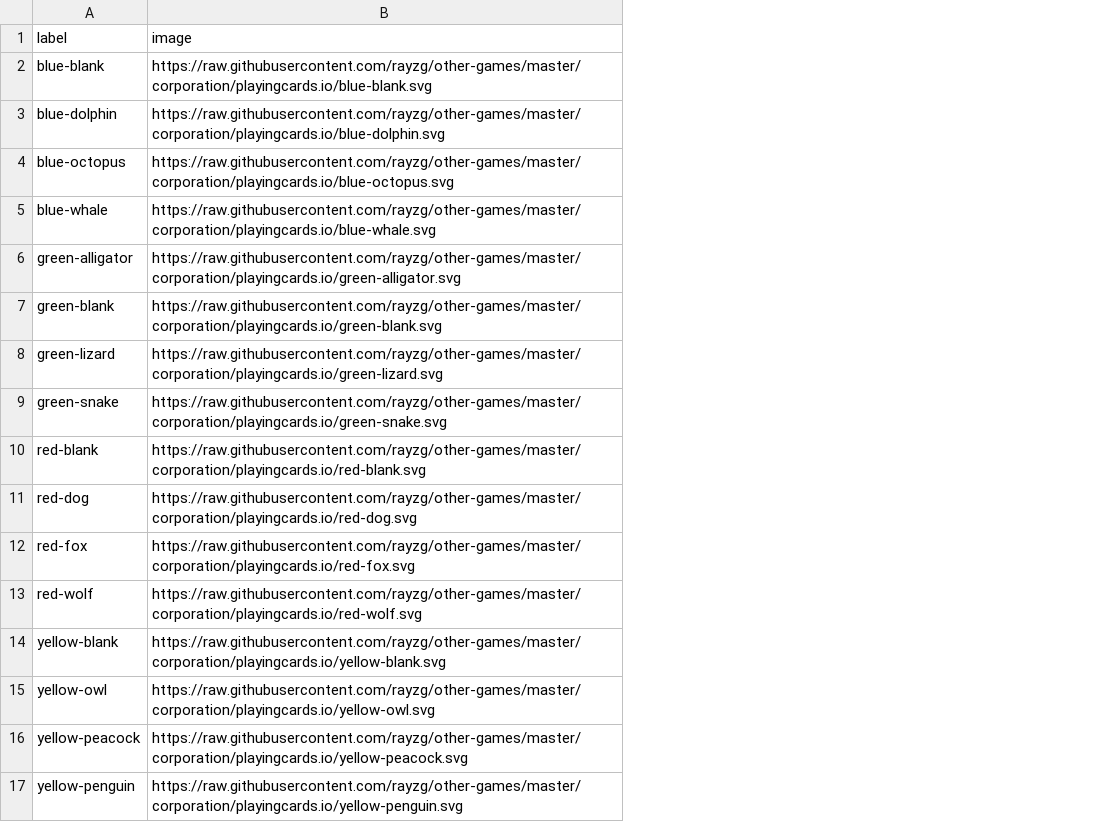
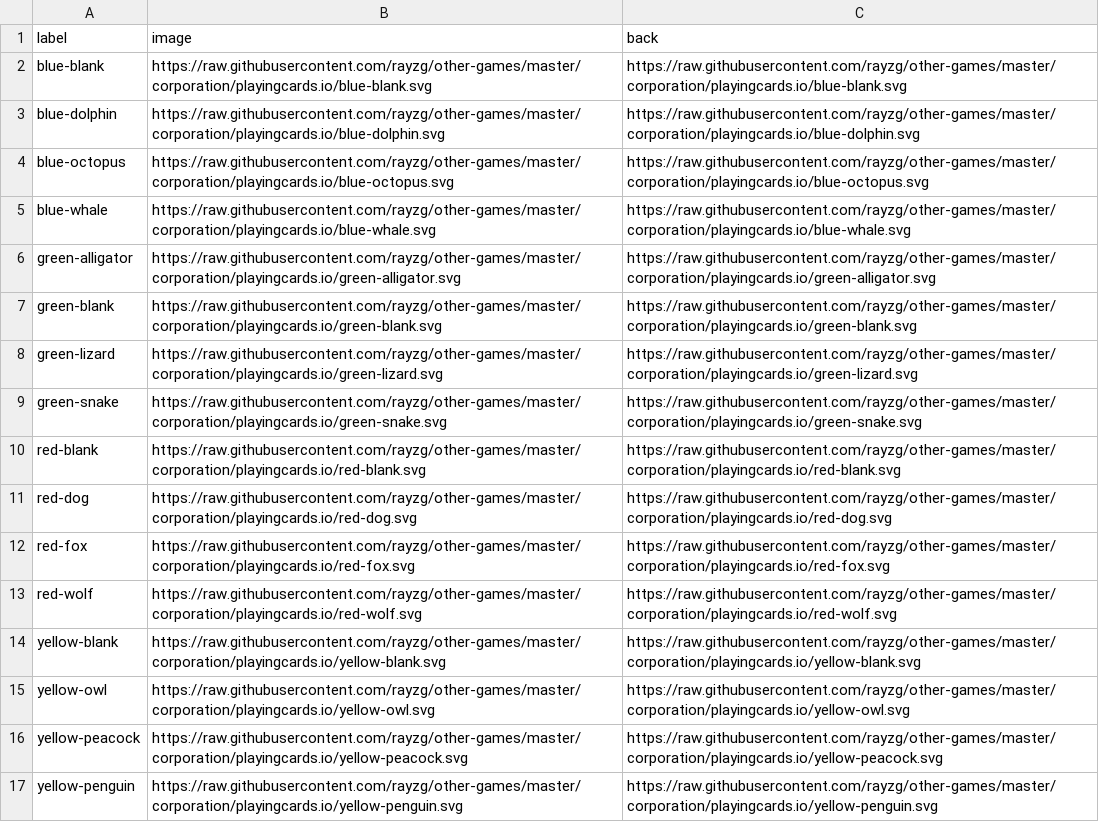
Before and after one commit to rayzg/other-games, a CSV file: corporation/playingcards.io/corporation-tiles.csv, drawn as a sheet; the diff names each change by its address in the sheet, - before the commit and + after, or states it on an @@ line.

Commit message:
Updated csv

```diff
--- a/corporation/playingcards.io/corporation-tiles.csv
+++ b/corporation/playingcards.io/corporation-tiles.csv
+column C (back), rows 2-17: https://raw.githubusercontent.com/rayzg/other-games/master/corporation/playingcards.io/blue-blank.svg | https://raw.githubusercontent.com/rayzg/other-games/master/corporation/playingcards.io/blue-dolphin.svg | https://raw.githubusercontent.com/rayzg/other-games/master/corporation/playingcards.io/blue-octopus.svg | https://raw.githubusercontent.com/rayzg/other-games/master/corporation/playingcards.io/blue-whale.svg | https://raw.githubusercontent.com/rayzg/other-games/master/corporation/playingcards.io/green-alligator.svg | https://raw.githubusercontent.com/rayzg/other-games/master/corporation/playingcards.io/green-blank.svg | https://raw.githubusercontent.com/rayzg/other-games/master/corporation/playingcards.io/green-lizard.svg | https://raw.githubusercontent.com/rayzg/other-games/master/corporation/playingcards.io/green-snake.svg | https://raw.githubusercontent.com/rayzg/other-games/master/corporation/playingcards.io/red-blank.svg | https://raw.githubusercontent.com/rayzg/other-games/master/corporation/playingcards.io/red-dog.svg | https://raw.githubusercontent.com/rayzg/other-games/master/corporation/playingcards.io/red-fox.svg | https://raw.githubusercontent.com/rayzg/other-games/master/corporation/playingcards.io/red-wolf.svg | https://raw.githubusercontent.com/rayzg/other-games/master/corporation/playingcards.io/yellow-blank.svg | https://raw.githubusercontent.com/rayzg/other-games/master/corporation/playingcards.io/yellow-owl.svg | https://raw.githubusercontent.com/rayzg/other-games/master/corporation/playingcards.io/yellow-peacock.svg | https://raw.githubusercontent.com/rayzg/other-games/master/corporation/playingcards.io/yellow-penguin.svg
```
